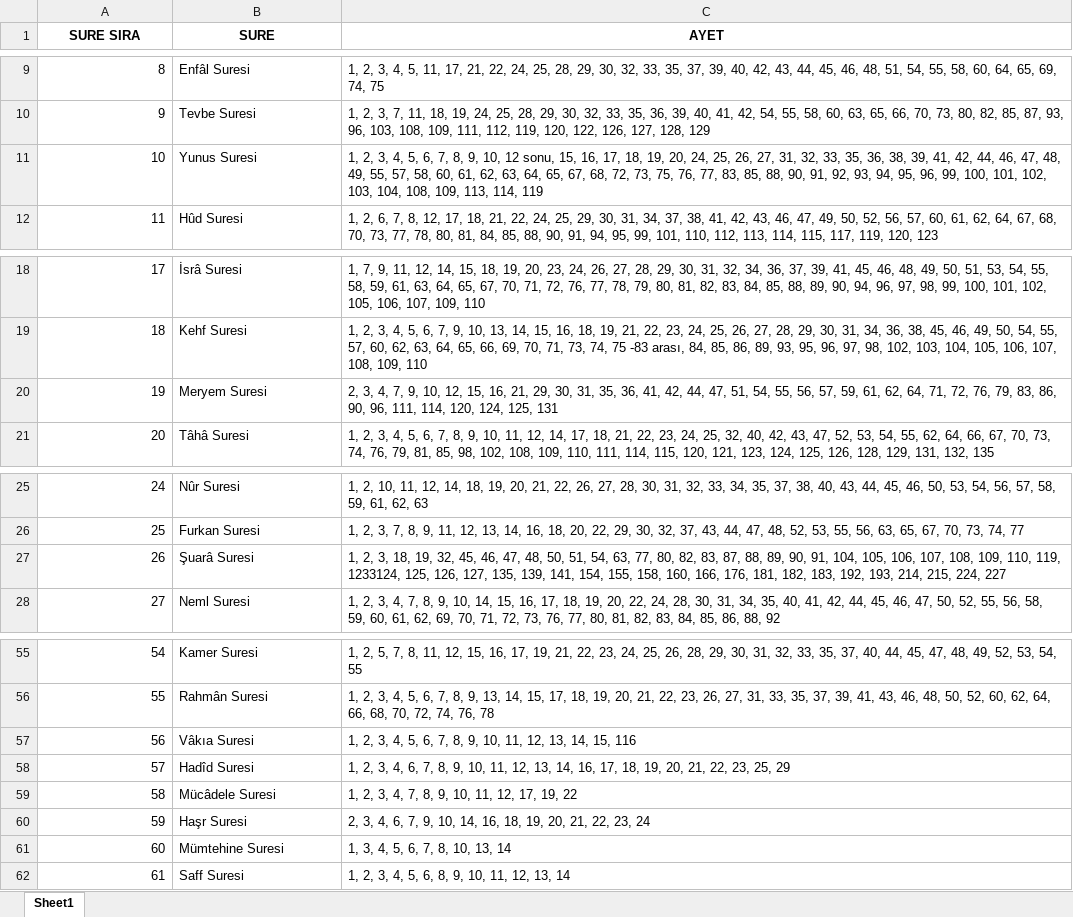
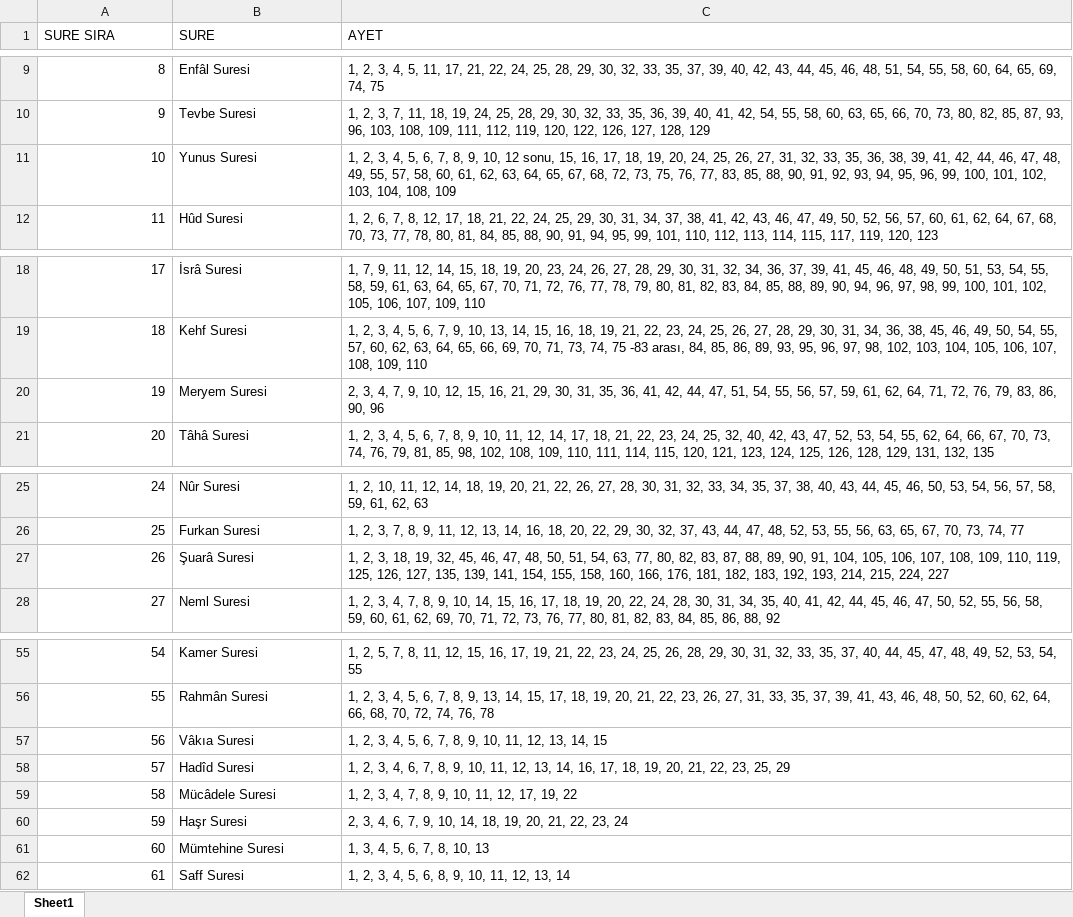
Before and after one commit to kusenmesut/kurex, an Excel workbook: liste.xlsx, sheet Sheet1, drawn as a sheet; only a part is shown, gaps mark what is left out; values as stored, in another font and other column widths than the file's, no borders; the diff names each change by its address in the sheet, - before the commit and + after, or states it on an @@ line.

Commit message:
Liste web paneli tarafindan guncellendi

```diff
--- a/liste.xlsx (sheet Sheet1)
+++ b/liste.xlsx (sheet Sheet1)
@@ A1:C1 bold: on → off, alignment: center → left @@
-C11 (AYET): …104, 108, 109, 113, 114, 119
+C11 (AYET): …104, 108, 109
-C20 (AYET): …86, 90, 96, 111, 114, 120, 124, 125, 131
+C20 (AYET): …86, 90, 96
-C27 (AYET): …110, 119, 1233124, 125, 126,…
+C27 (AYET): …110, 119, 125, 126,…
-C57 (AYET): …13, 14, 15, 116
+C57 (AYET): …13, 14, 15
-C60 (AYET): …10, 14, 16, 18, 19,…
+C60 (AYET): …10, 14, 18, 19,…
-C61 (AYET): 1, 3, 4, 5, 6, 7, 8, 10, 13, 14
+C61 (AYET): 1, 3, 4, 5, 6, 7, 8, 10, 13
```
